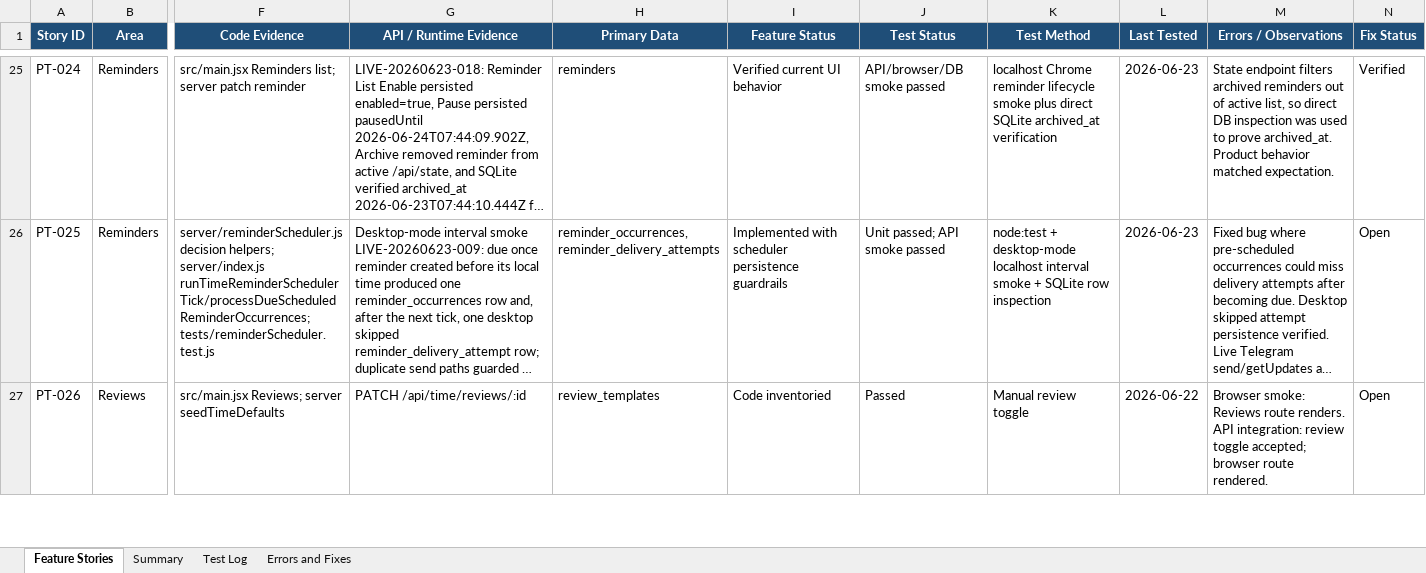
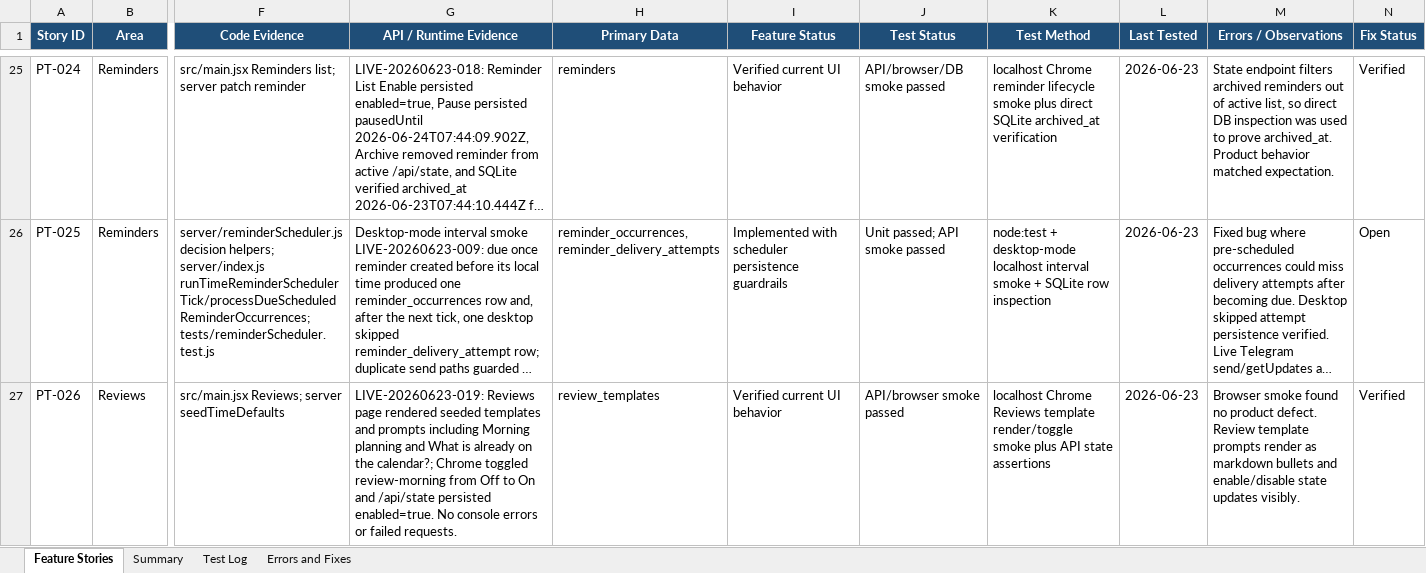
Before and after one commit to Transformation-Agency/pillar-time, an Excel workbook: docs/pillar-time-feature-user-story-tracker.xlsx, sheet Feature Stories, drawn as a sheet; only a part is shown, gaps mark what is left out; long unchanged cells end in …; values as stored, in another font and other column widths than the file's, no borders; table styles not drawn; ↵ is a line break in a cell; the diff covers the shown part only; the diff names each change by its address in the sheet, - before the commit and + after, or states it on an @@ line.

Commit message:
Record Reviews and Meetings smoke evidence

```diff
--- a/docs/pillar-time-feature-user-story-tracker.xlsx (sheet Feature Stories)
+++ b/docs/pillar-time-feature-user-story-tracker.xlsx (sheet Feature Stories)
-G27 (API / Runtime Evidence): PATCH /api/time/reviews/:id
+G27 (API / Runtime Evidence): LIVE-20260623-019: Reviews page rendered seeded templates and prompts including Morning planning and What is already on the calendar?; Chrome toggled review-morning from Off to On and /api/state persisted enabled=true. No console errors or failed requests.
-I27 (Feature Status): Code inventoried
+I27 (Feature Status): Verified current UI behavior
-J27 (Test Status): Passed
+J27 (Test Status): API/browser smoke passed
-K27 (Test Method): Manual review toggle
+K27 (Test Method): localhost Chrome Reviews template render/toggle smoke plus API state assertions
-L27 (Last Tested): 2026-06-22
+L27 (Last Tested): 2026-06-23
-M27 (Errors / Observations): Browser smoke: Reviews route renders. ↵ API integration: review toggle accepted; browser route rendered.
+M27 (Errors / Observations): Browser smoke found no product defect. Review template prompts render as markdown bullets and enable/disable state updates visibly.
-N27 (Fix Status): Open
+N27 (Fix Status): Verified
```
Also changed, not shown: 7 edited cells elsewhere in this sheet, sheet Test Log, sheet Summary.
